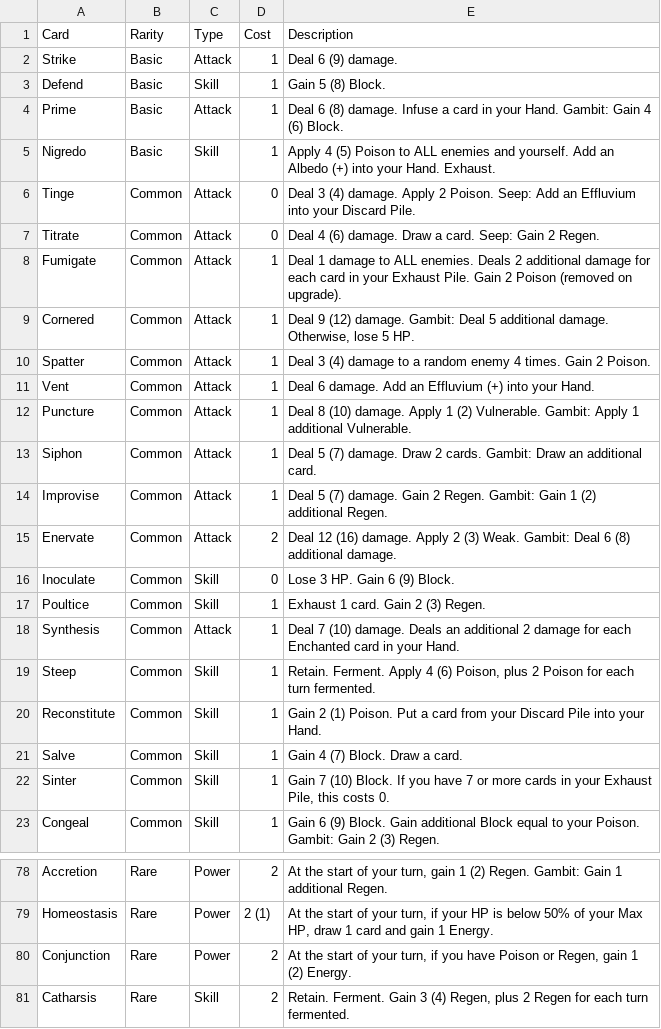
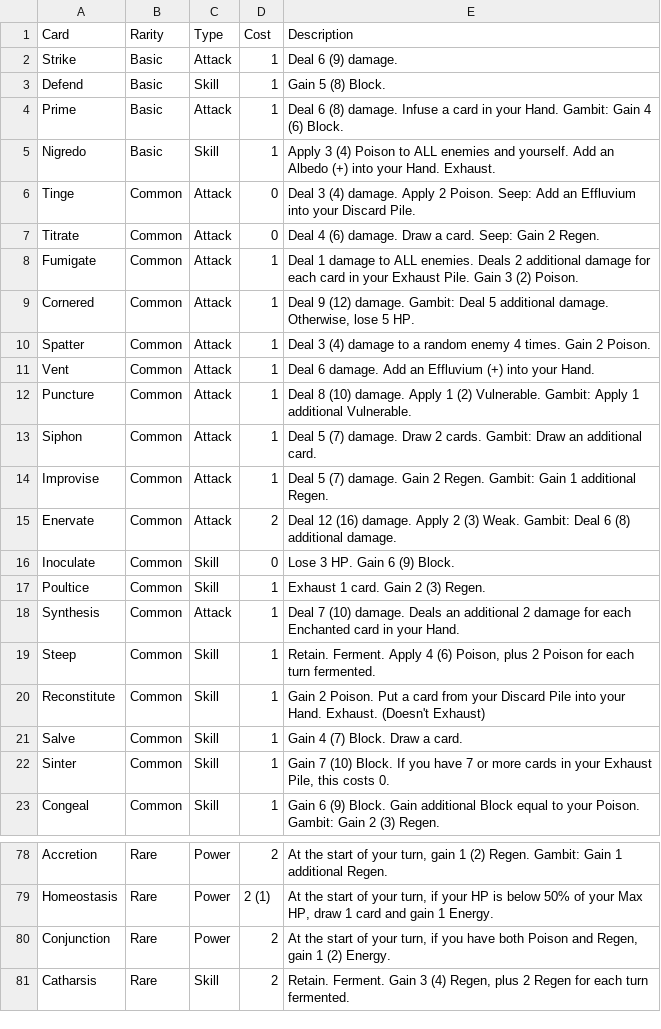
Before and after one commit to sethmcleod/sts2-the-alchemist, a CSV file: cards.csv, drawn as a sheet; only a part is shown, gaps mark what is left out.

```diff
--- a/cards.csv
+++ b/cards.csv
@@ -4,6 +4,6 @@ Defend,Basic,Skill,1,Gain 5 (8) Block.
 Prime,Basic,Attack,1,Deal 6 (8) damage. Infuse a card in your Hand. Gambit: Gain 4 (6) Block.
-Nigredo,Basic,Skill,1,Apply 4 (5) Poison to ALL enemies and yourself. Add an Albedo (+) into your Hand. Exhaust.
+Nigredo,Basic,Skill,1,Apply 3 (4) Poison to ALL enemies and yourself. Add an Albedo (+) into your Hand. Exhaust.
 Tinge,Common,Attack,0,Deal 3 (4) damage. Apply 2 Poison. Seep: Add an Effluvium into your Discard Pile.
 Titrate,Common,Attack,0,Deal 4 (6) damage. Draw a card. Seep: Gain 2 Regen.
-Fumigate,Common,Attack,1,Deal 1 damage to ALL enemies. Deals 2 additional damage for each card in your Exhaust Pile. Gain 2 Poison (removed on upgrade).
+Fumigate,Common,Attack,1,Deal 1 damage to ALL enemies. Deals 2 additional damage for each card in your Exhaust Pile. Gain 3 (2) Poison.
 Cornered,Common,Attack,1,"Deal 9 (12) damage. Gambit: Deal 5 additional damage. Otherwise, lose 5 HP."
@@ -13,3 +13,3 @@ Puncture,Common,Attack,1,Deal 8 (10) damage. Apply 1 (2) Vulnerable. Gambit: App
 Siphon,Common,Attack,1,Deal 5 (7) damage. Draw 2 cards. Gambit: Draw an additional card.
-Improvise,Common,Attack,1,Deal 5 (7) damage. Gain 2 Regen. Gambit: Gain 1 (2) additional Regen.
+Improvise,Common,Attack,1,Deal 5 (7) damage. Gain 2 Regen. Gambit: Gain 1 additional Regen.
 Enervate,Common,Attack,2,Deal 12 (16) damage. Apply 2 (3) Weak. Gambit: Deal 6 (8) additional damage.
@@ -19,3 +19,3 @@ Synthesis,Common,Attack,1,Deal 7 (10) damage. Deals an additional 2 damage for e
 Steep,Common,Skill,1,"Retain. Ferment. Apply 4 (6) Poison, plus 2 Poison for each turn fermented."
-Reconstitute,Common,Skill,1,Gain 2 (1) Poison. Put a card from your Discard Pile into your Hand.
+Reconstitute,Common,Skill,1,Gain 2 Poison. Put a card from your Discard Pile into your Hand. Exhaust. (Doesn't Exhaust)
 Salve,Common,Skill,1,Gain 4 (7) Block. Draw a card.
@@ -79,3 +79,3 @@ Accretion,Rare,Power,2,"At the start of your turn, gain 1 (2) Regen. Gambit: Gai
 Homeostasis,Rare,Power,2 (1),"At the start of your turn, if your HP is below 50% of your Max HP, draw 1 card and gain 1 Energy."
-Conjunction,Rare,Power,2,"At the start of your turn, if you have Poison or Regen, gain 1 (2) Energy."
+Conjunction,Rare,Power,2,"At the start of your turn, if you have both Poison and Regen, gain 1 (2) Energy."
 Catharsis,Rare,Skill,2,"Retain. Ferment. Gain 3 (4) Regen, plus 2 Regen for each turn fermented."
```
Also changed, not shown: 29 other files.
